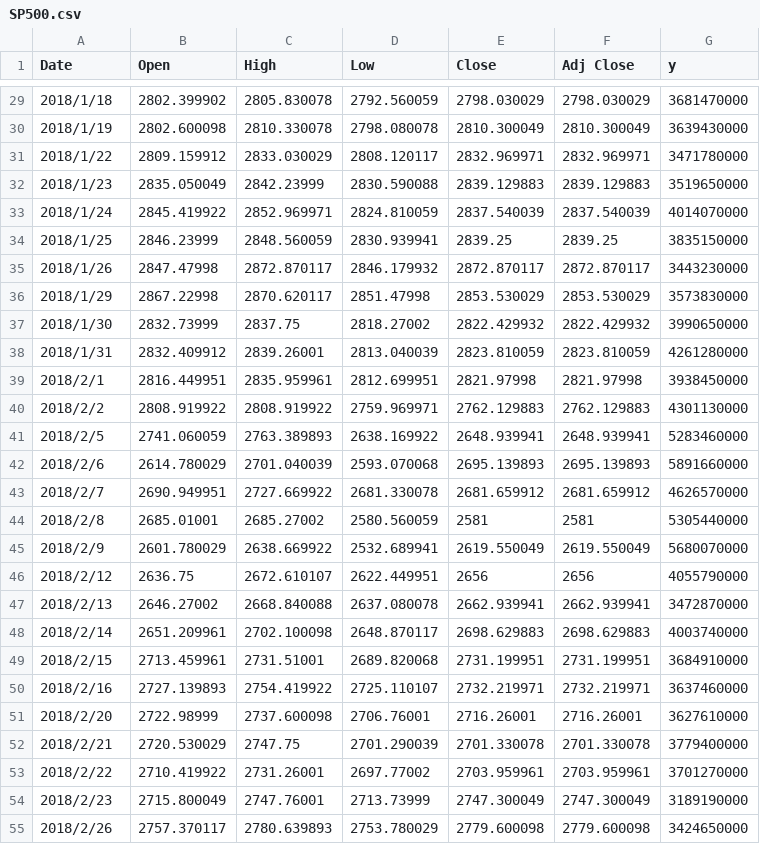
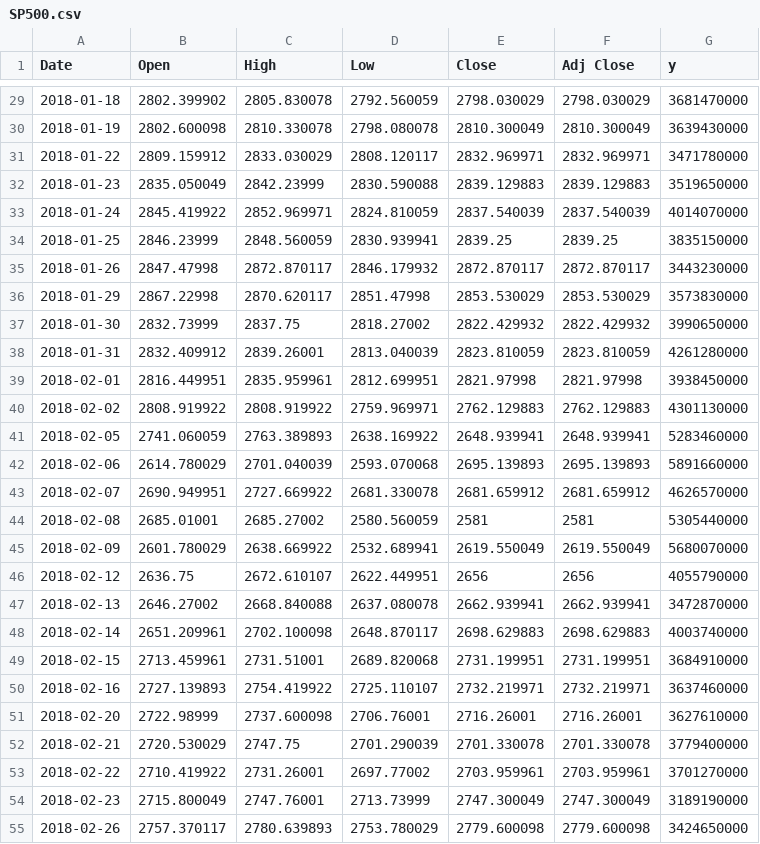
Before and after one commit to zhangweilun/sp500, a CSV file: data/SP500.csv, drawn as a sheet; only a part is shown, gaps mark what is left out; the diff covers the shown part only.

```diff
--- a/data/SP500.csv
+++ b/data/SP500.csv
@@ -29,27 +29,27 @@ Date,Open,High,Low,Close,Adj Close,y
-2018/1/18,2802.399902,2805.830078,2792.560059,2798.030029,2798.030029,3681470000
-2018/1/19,2802.600098,2810.330078,2798.080078,2810.300049,2810.300049,3639430000
-2018/1/22,2809.159912,2833.030029,2808.120117,2832.969971,2832.969971,3471780000
-2018/1/23,2835.050049,2842.23999,2830.590088,2839.129883,2839.129883,3519650000
-2018/1/24,2845.419922,2852.969971,2824.810059,2837.540039,2837.540039,4014070000
-2018/1/25,2846.23999,2848.560059,2830.939941,2839.25,2839.25,3835150000
-2018/1/26,2847.47998,2872.870117,2846.179932,2872.870117,2872.870117,3443230000
-2018/1/29,2867.22998,2870.620117,2851.47998,2853.530029,2853.530029,3573830000
-2018/1/30,2832.73999,2837.75,2818.27002,2822.429932,2822.429932,3990650000
-2018/1/31,2832.409912,2839.26001,2813.040039,2823.810059,2823.810059,4261280000
-2018/2/1,2816.449951,2835.959961,2812.699951,2821.97998,2821.97998,3938450000
-2018/2/2,2808.919922,2808.919922,2759.969971,2762.129883,2762.129883,4301130000
-2018/2/5,2741.060059,2763.389893,2638.169922,2648.939941,2648.939941,5283460000
-2018/2/6,2614.780029,2701.040039,2593.070068,2695.139893,2695.139893,5891660000
-2018/2/7,2690.949951,2727.669922,2681.330078,2681.659912,2681.659912,4626570000
-2018/2/8,2685.01001,2685.27002,2580.560059,2581,2581,5305440000
-2018/2/9,2601.780029,2638.669922,2532.689941,2619.550049,2619.550049,5680070000
-2018/2/12,2636.75,2672.610107,2622.449951,2656,2656,4055790000
-2018/2/13,2646.27002,2668.840088,2637.080078,2662.939941,2662.939941,3472870000
-2018/2/14,2651.209961,2702.100098,2648.870117,2698.629883,2698.629883,4003740000
-2018/2/15,2713.459961,2731.51001,2689.820068,2731.199951,2731.199951,3684910000
-2018/2/16,2727.139893,2754.419922,2725.110107,2732.219971,2732.219971,3637460000
-2018/2/20,2722.98999,2737.600098,2706.76001,2716.26001,2716.26001,3627610000
-2018/2/21,2720.530029,2747.75,2701.290039,2701.330078,2701.330078,3779400000
-2018/2/22,2710.419922,2731.26001,2697.77002,2703.959961,2703.959961,3701270000
-2018/2/23,2715.800049,2747.76001,2713.73999,2747.300049,2747.300049,3189190000
-2018/2/26,2757.370117,2780.639893,2753.780029,2779.600098,2779.600098,3424650000
+2018-01-18,2802.399902,2805.830078,2792.560059,2798.030029,2798.030029,3681470000
+2018-01-19,2802.600098,2810.330078,2798.080078,2810.300049,2810.300049,3639430000
+2018-01-22,2809.159912,2833.030029,2808.120117,2832.969971,2832.969971,3471780000
+2018-01-23,2835.050049,2842.23999,2830.590088,2839.129883,2839.129883,3519650000
+2018-01-24,2845.419922,2852.969971,2824.810059,2837.540039,2837.540039,4014070000
+2018-01-25,2846.23999,2848.560059,2830.939941,2839.25,2839.25,3835150000
+2018-01-26,2847.47998,2872.870117,2846.179932,2872.870117,2872.870117,3443230000
+2018-01-29,2867.22998,2870.620117,2851.47998,2853.530029,2853.530029,3573830000
+2018-01-30,2832.73999,2837.75,2818.27002,2822.429932,2822.429932,3990650000
+2018-01-31,2832.409912,2839.26001,2813.040039,2823.810059,2823.810059,4261280000
+2018-02-01,2816.449951,2835.959961,2812.699951,2821.97998,2821.97998,3938450000
+2018-02-02,2808.919922,2808.919922,2759.969971,2762.129883,2762.129883,4301130000
+2018-02-05,2741.060059,2763.389893,2638.169922,2648.939941,2648.939941,5283460000
+2018-02-06,2614.780029,2701.040039,2593.070068,2695.139893,2695.139893,5891660000
+2018-02-07,2690.949951,2727.669922,2681.330078,2681.659912,2681.659912,4626570000
+2018-02-08,2685.01001,2685.27002,2580.560059,2581,2581,5305440000
+2018-02-09,2601.780029,2638.669922,2532.689941,2619.550049,2619.550049,5680070000
+2018-02-12,2636.75,2672.610107,2622.449951,2656,2656,4055790000
+2018-02-13,2646.27002,2668.840088,2637.080078,2662.939941,2662.939941,3472870000
+2018-02-14,2651.209961,2702.100098,2648.870117,2698.629883,2698.629883,4003740000
+2018-02-15,2713.459961,2731.51001,2689.820068,2731.199951,2731.199951,3684910000
+2018-02-16,2727.139893,2754.419922,2725.110107,2732.219971,2732.219971,3637460000
+2018-02-20,2722.98999,2737.600098,2706.76001,2716.26001,2716.26001,3627610000
+2018-02-21,2720.530029,2747.75,2701.290039,2701.330078,2701.330078,3779400000
+2018-02-22,2710.419922,2731.26001,2697.77002,2703.959961,2703.959961,3701270000
+2018-02-23,2715.800049,2747.76001,2713.73999,2747.300049,2747.300049,3189190000
+2018-02-26,2757.370117,2780.639893,2753.780029,2779.600098,2779.600098,3424650000
```
Also changed, not shown: 94 edited cells elsewhere in this file, 2 other files.
